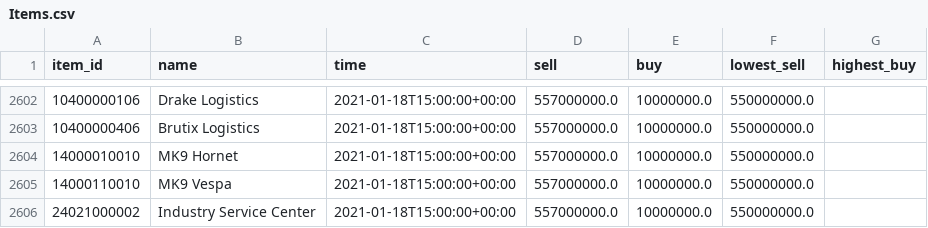
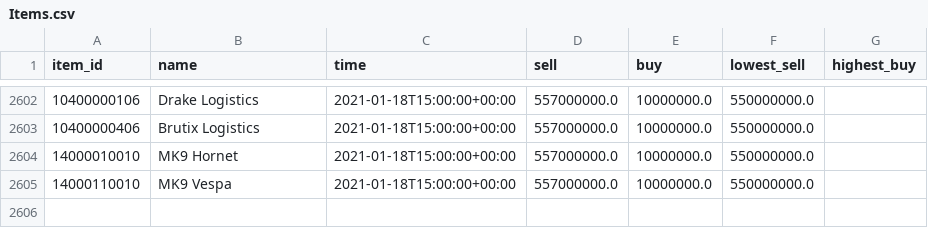
Before and after one commit to pirocorp/Eve-Echoes-Industries, a CSV file: src/Data/EveEchoesPlanetaryProductionApi.Data/Static Data/Items.csv, drawn as a sheet; only a part is shown, gaps mark what is left out; the diff names each change by its address in the sheet, - before the commit and + after, or states it on an @@ line.

Commit message:
duplicate

```diff
--- a/src/Data/EveEchoesPlanetaryProductionApi.Data/Static Data/Items.csv
+++ b/src/Data/EveEchoesPlanetaryProductionApi.Data/Static Data/Items.csv
-row 2606: 24021000002 | Industry Service Center | 2021-01-18T15:00:00+00:00 | 557000000.0 | 10000000.0 | 550000000.0
```
